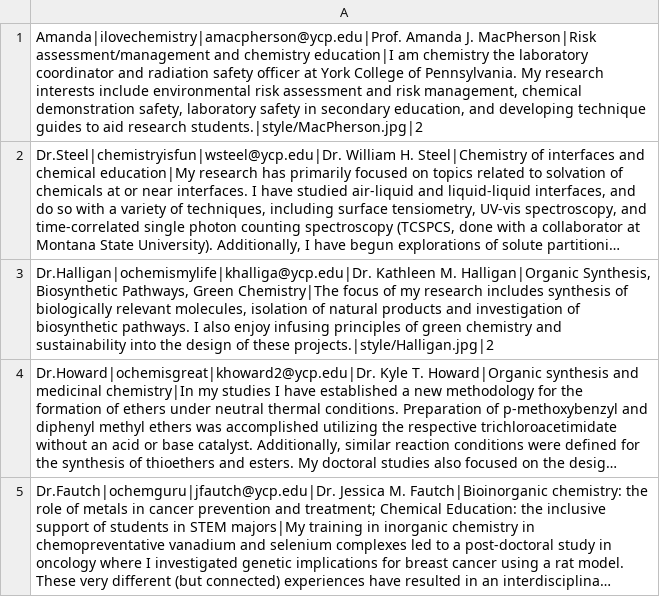
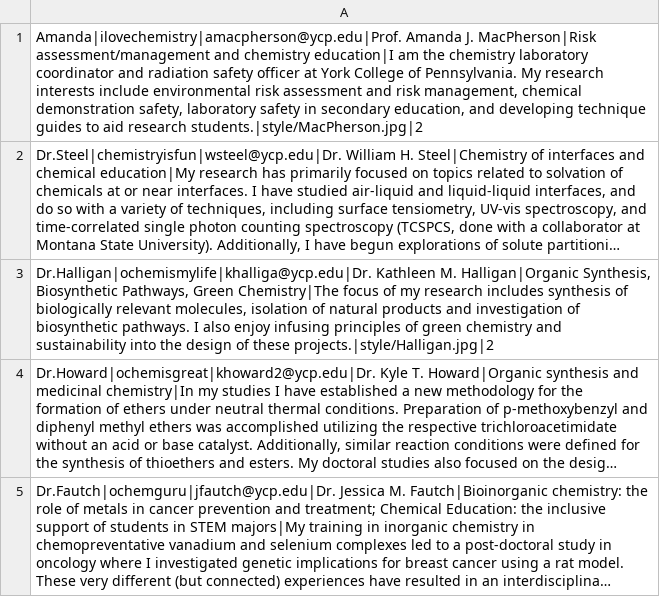
Before and after one commit to xxpowerteamforce3xx/independent_study_hub, a CSV file: bin/csvFiles/faculty.csv, drawn as a sheet; long unchanged cells end in …; the diff names each change by its address in the sheet, - before the commit and + after, or states it on an @@ line.

Commit message:
fixed a typo for a faculty member

```diff
--- a/bin/csvFiles/faculty.csv
+++ b/bin/csvFiles/faculty.csv
-A1: …education|I am chemistry the laboratory coordinator…
+A1: …education|I am the chemistry laboratory coordinator…
```
Also changed, not shown: src/csvFiles/faculty.csv, 17 other files.
